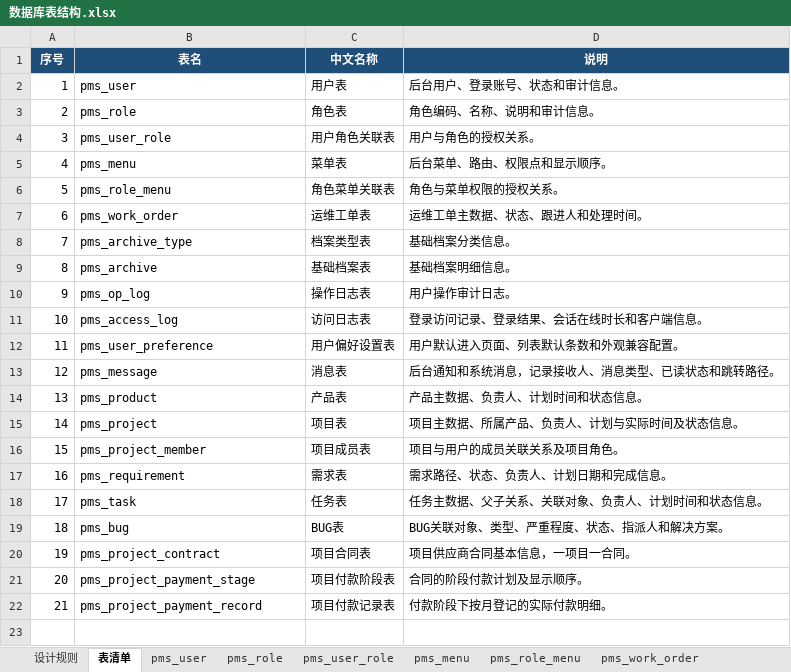
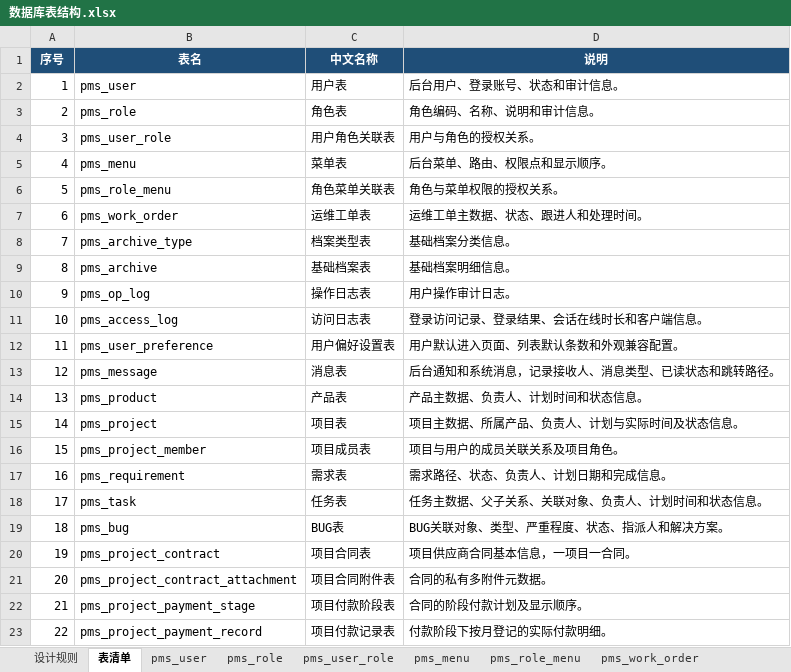
Before and after one commit to dcbhgf520sunxx-spec/PMIS, an Excel workbook: docs/数据库表结构.xlsx, sheet 表清单, drawn as a sheet; values as stored, in another font and other column widths than the file's, no borders; table styles not drawn; 1 other sheet too large or unreadable and not compared; addresses are those after the commit; the diff names each change by its address in the sheet, - before the commit and + after, or states it on an @@ line.

Commit message:
feat: add project contract attachments

```diff
--- a/docs/数据库表结构.xlsx (sheet 表清单)
+++ b/docs/数据库表结构.xlsx (sheet 表清单)
+row 21: 20 | pms_project_contract_attachment | 项目合同附件表 | 合同的私有多附件元数据。
@@ column A (序号) renumbered from row 22 down @@
```
Also changed, not shown: other sheet tabs, 20 other files.
